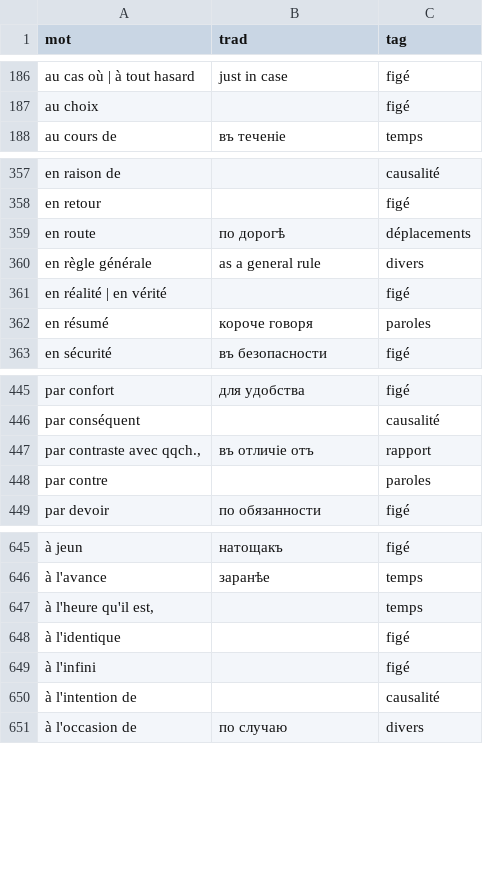
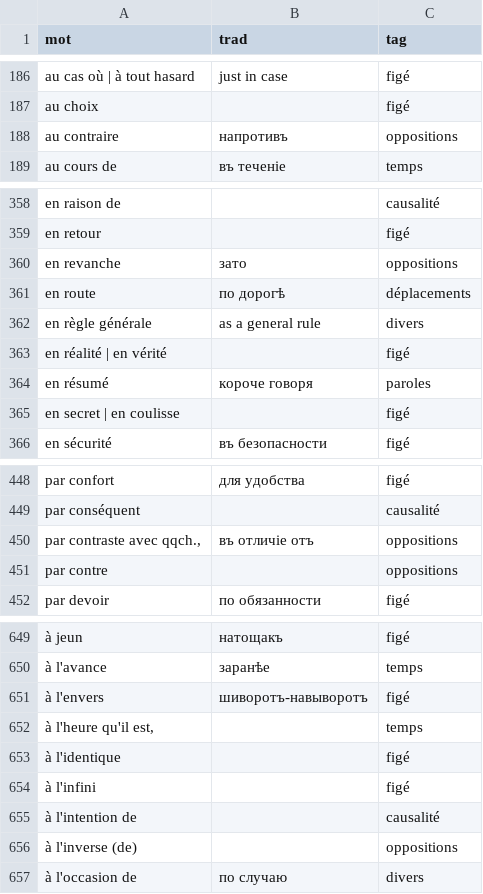
Before and after one commit to sologuboved/fr_collocations, a CSV file: collocations.csv, drawn as a sheet; only a part is shown, gaps mark what is left out; addresses are those after the commit; the diff covers the shown part only; the diff names each change by its address in the sheet, - before the commit and + after, or states it on an @@ line.

```diff
--- a/collocations.csv
+++ b/collocations.csv
+row 188: au contraire | напротивъ | oppositions
+row 360: en revanche | зато | oppositions
+row 365: en secret | en coulisse |  | figé
-C450 (tag): rapport
+C450 (tag): oppositions
-C451 (tag): paroles
+C451 (tag): oppositions
+row 651: à l'envers | шиворотъ-навыворотъ | figé
+row 656: à l'inverse (de) |  | oppositions
```
Also changed, not shown: 1 added row and 3 edited cells elsewhere in this file, 1 other file.
